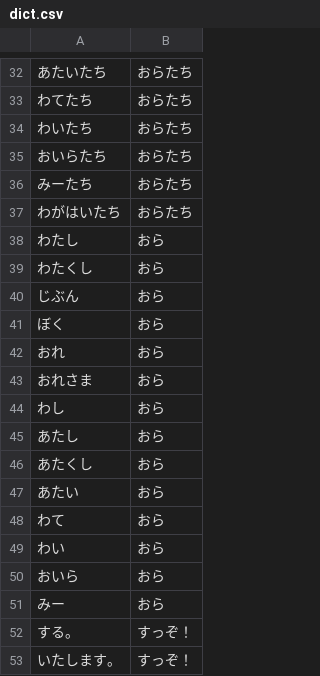
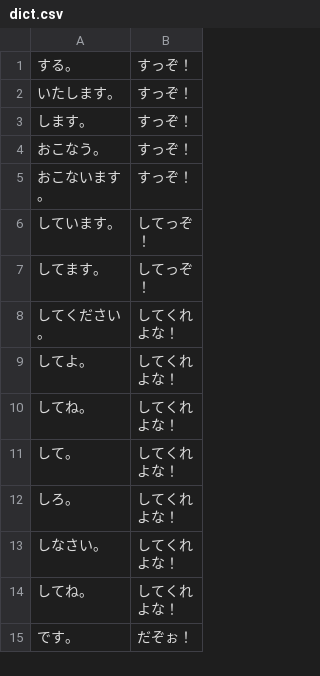
Before and after one commit to guztaka/nozawa, a CSV file: dict.csv, drawn as a sheet; only a part is shown, gaps mark what is left out; the shorter side is filled out with more unchanged rows; the diff covers the shown part only.

```diff
--- a/dict.csv
+++ b/dict.csv
@@ -32,21 +1 @@
-あたいたち,おらたち
-わてたち,おらたち
-わいたち,おらたち
-おいらたち,おらたち
-みーたち,おらたち
-わがはいたち,おらたち
-わたし,おら
-わたくし,おら
-じぶん,おら
-ぼく,おら
-おれ,おら
-おれさま,おら
-わし,おら
-あたし,おら
-あたくし,おら
-あたい,おら
-わて,おら
-わい,おら
-おいら,おら
-みー,おら
 する。,すっぞ！
```
Also changed, not shown: 31 removed rows elsewhere in this file, 1 other file.
